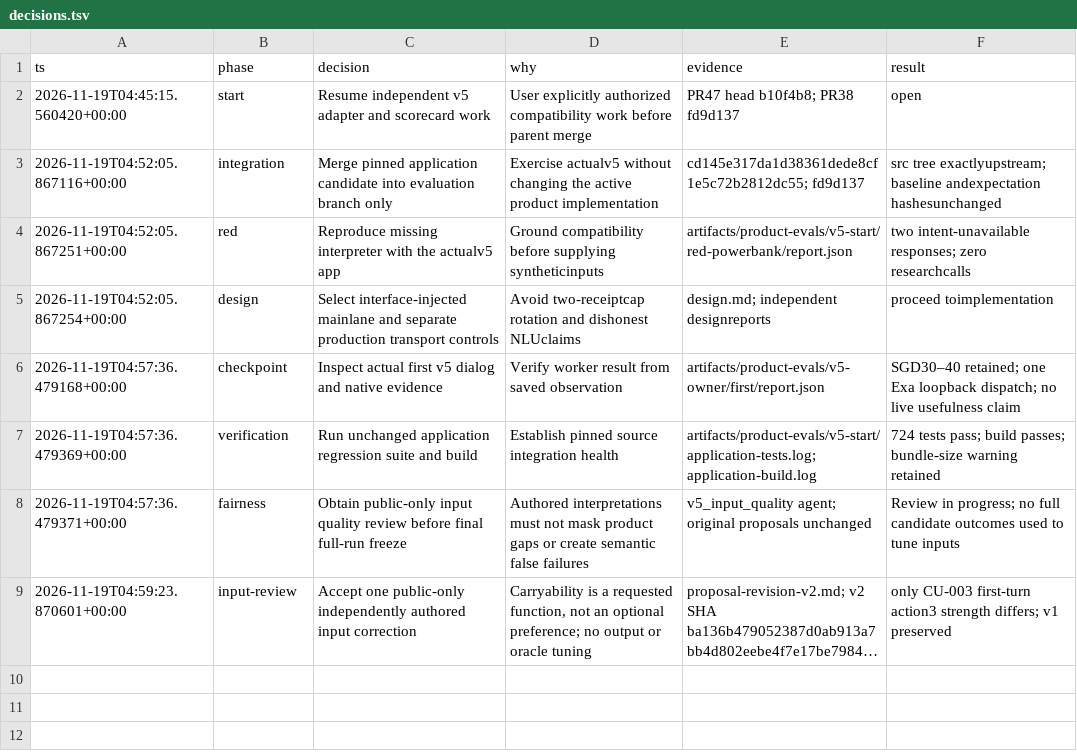
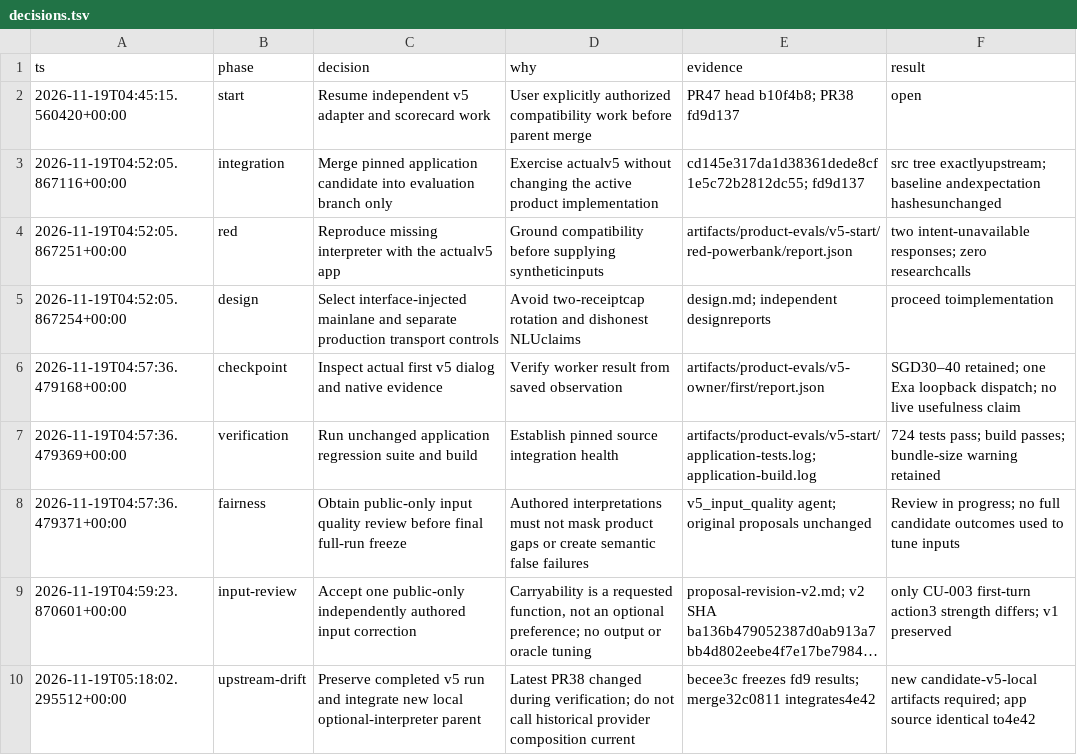
Before and after one commit to d3F0g/research-shopping, a TSV file: .codex/pstack-runs/product-evals-v5/decisions.tsv, drawn as a sheet; long unchanged cells end in …; the diff names each change by its address in the sheet, - before the commit and + after, or states it on an @@ line.

Commit message:
Record preserved v5 reviews and latest local contract findings

```diff
--- a/.codex/pstack-runs/product-evals-v5/decisions.tsv
+++ b/.codex/pstack-runs/product-evals-v5/decisions.tsv
+row 10: 2026-11-19T05:18:02.295512+00:00 | upstream-drift | Preserve completed v5 run and integrate new local optional-interpreter parent | Latest PR38 changed during verification; do not call historical provider composition current | becee3c freezes fd9 results; merge32c0811 integrates4e42 | new candidate-v5-local artifacts required; app source identical to4e42
```
Also changed, not shown: 11 other files.
